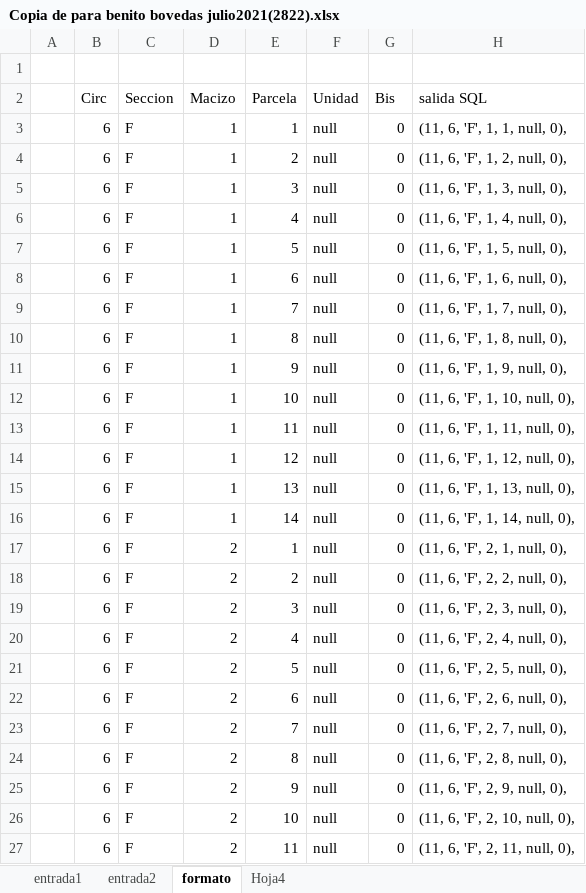
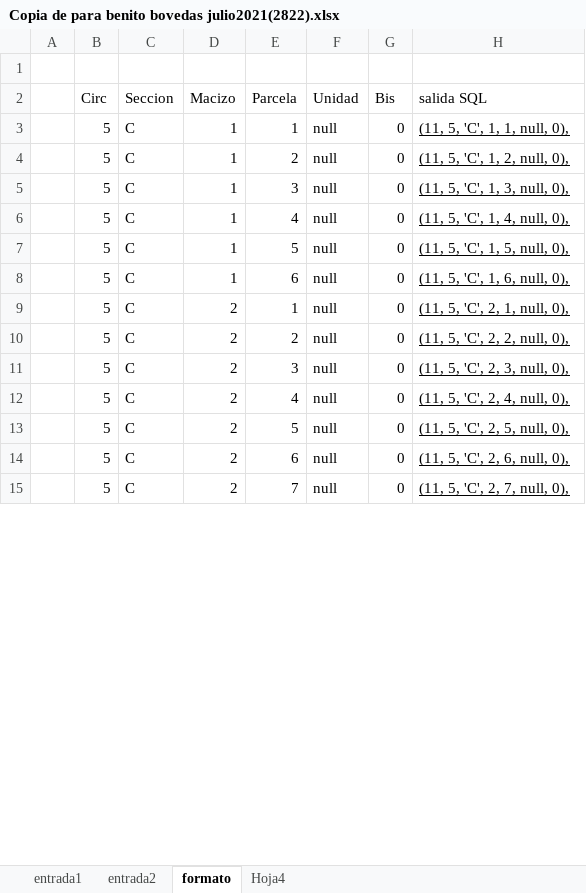
Before and after one commit to benescence/Revivir, an Excel workbook: arquitectura/ubicaciones/Copia de para benito bovedas julio2021(2822).xlsx, sheet formato, drawn as a sheet; only a part is shown; values as stored, in another font and other column widths than the file's, no borders; removed rows and columns are numbered as before the commit, all else as after; the diff covers the shown part only; the diff names each change by its address in the sheet, - before the commit and + after, or states it on an @@ line.

```diff
--- a/arquitectura/ubicaciones/Copia de para benito bovedas julio2021(2822).xlsx (sheet formato)
+++ b/arquitectura/ubicaciones/Copia de para benito bovedas julio2021(2822).xlsx (sheet formato)
-B3:B8 (Circ): 6
+B3:B8 (Circ): 5
-C3:C8 (Seccion): F
+C3:C8 (Seccion): C
-H3 (salida SQL): (11, 6, 'F', 1, 1, null, 0),
+H3 (salida SQL): (11, 5, 'C', 1, 1, null, 0),
-H3:H8 underline: off
+H3:H8 underline: on
-H4 (salida SQL): (11, 6, 'F', 1, 2, null, 0),
+H4 (salida SQL): (11, 5, 'C', 1, 2, null, 0),
-H5 (salida SQL): (11, 6, 'F', 1, 3, null, 0),
+H5 (salida SQL): (11, 5, 'C', 1, 3, null, 0),
-H6 (salida SQL): (11, 6, 'F', 1, 4, null, 0),
+H6 (salida SQL): (11, 5, 'C', 1, 4, null, 0),
-H7 (salida SQL): (11, 6, 'F', 1, 5, null, 0),
+H7 (salida SQL): (11, 5, 'C', 1, 5, null, 0),
-H8 (salida SQL): (11, 6, 'F', 1, 6, null, 0),
+H8 (salida SQL): (11, 5, 'C', 1, 6, null, 0),
-row 9:  | 6 | F | 1 | 7 | null | 0 | (11, 6, 'F', 1, 7, null, 0),
-row 10:  | 6 | F | 1 | 8 | null | 0 | (11, 6, 'F', 1, 8, null, 0),
-row 11:  | 6 | F | 1 | 9 | null | 0 | (11, 6, 'F', 1, 9, null, 0),
-row 12:  | 6 | F | 1 | 10 | null | 0 | (11, 6, 'F', 1, 10, null, 0),
-row 13:  | 6 | F | 1 | 11 | null | 0 | (11, 6, 'F', 1, 11, null, 0),
-row 14:  | 6 | F | 1 | 12 | null | 0 | (11, 6, 'F', 1, 12, null, 0),
-row 15:  | 6 | F | 1 | 13 | null | 0 | (11, 6, 'F', 1, 13, null, 0),
-row 16:  | 6 | F | 1 | 14 | null | 0 | (11, 6, 'F', 1, 14, null, 0),
-B9:B15 (Circ): 6
+B9:B15 (Circ): 5
-C9:C15 (Seccion): F
+C9:C15 (Seccion): C
-H9 (salida SQL): (11, 6, 'F', 2, 1, null, 0),
+H9 (salida SQL): (11, 5, 'C', 2, 1, null, 0),
-H9:H15 underline: off
+H9:H15 underline: on
-H10 (salida SQL): (11, 6, 'F', 2, 2, null, 0),
+H10 (salida SQL): (11, 5, 'C', 2, 2, null, 0),
-H11 (salida SQL): (11, 6, 'F', 2, 3, null, 0),
+H11 (salida SQL): (11, 5, 'C', 2, 3, null, 0),
-H12 (salida SQL): (11, 6, 'F', 2, 4, null, 0),
+H12 (salida SQL): (11, 5, 'C', 2, 4, null, 0),
-H13 (salida SQL): (11, 6, 'F', 2, 5, null, 0),
+H13 (salida SQL): (11, 5, 'C', 2, 5, null, 0),
-H14 (salida SQL): (11, 6, 'F', 2, 6, null, 0),
+H14 (salida SQL): (11, 5, 'C', 2, 6, null, 0),
-H15 (salida SQL): (11, 6, 'F', 2, 7, null, 0),
+H15 (salida SQL): (11, 5, 'C', 2, 7, null, 0),
-row 24:  | 6 | F | 2 | 8 | null | 0 | (11, 6, 'F', 2, 8, null, 0),
-row 25:  | 6 | F | 2 | 9 | null | 0 | (11, 6, 'F', 2, 9, null, 0),
-row 26:  | 6 | F | 2 | 10 | null | 0 | (11, 6, 'F', 2, 10, null, 0),
-row 27:  | 6 | F | 2 | 11 | null | 0 | (11, 6, 'F', 2, 11, null, 0),
```
Also changed, not shown: 69 added rows, 46 edited cells and cell formats elsewhere in this sheet, sheet entrada2, 5 other files.
